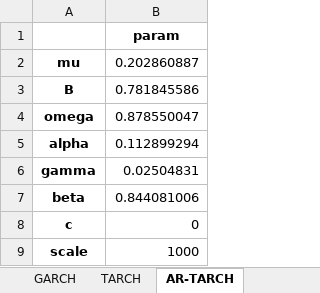
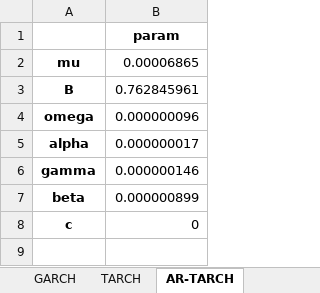
Before and after one commit to dynamic-trading-RL/dynamic-trading, an Excel workbook: data/factor_calibrations.xlsx, sheet AR-TARCH, drawn as a sheet; values as stored, in another font and other column widths than the file's, no borders; the diff names each change by its address in the sheet, - before the commit and + after, or states it on an @@ line.

```diff
--- a/data/factor_calibrations.xlsx (sheet AR-TARCH)
+++ b/data/factor_calibrations.xlsx (sheet AR-TARCH)
-B2: 0.202860887
+B2: 0.00006865
-B3: 0.781845586
+B3: 0.762845961
-B4: 0.878550047
+B4: 0.000000096
-B5: 0.112899294
+B5: 0.000000017
-B6: 0.02504831
+B6: 0.000000146
-B7: 0.844081006
+B7: 0.000000899
-row 9: scale | 1000
```
Also changed, not shown: sheet SETAR, sheet TARCH, sheet GARCH, sheet AR, data/calibration_parameters.xlsx, data/return_calibrations.xlsx, 51 other files.
